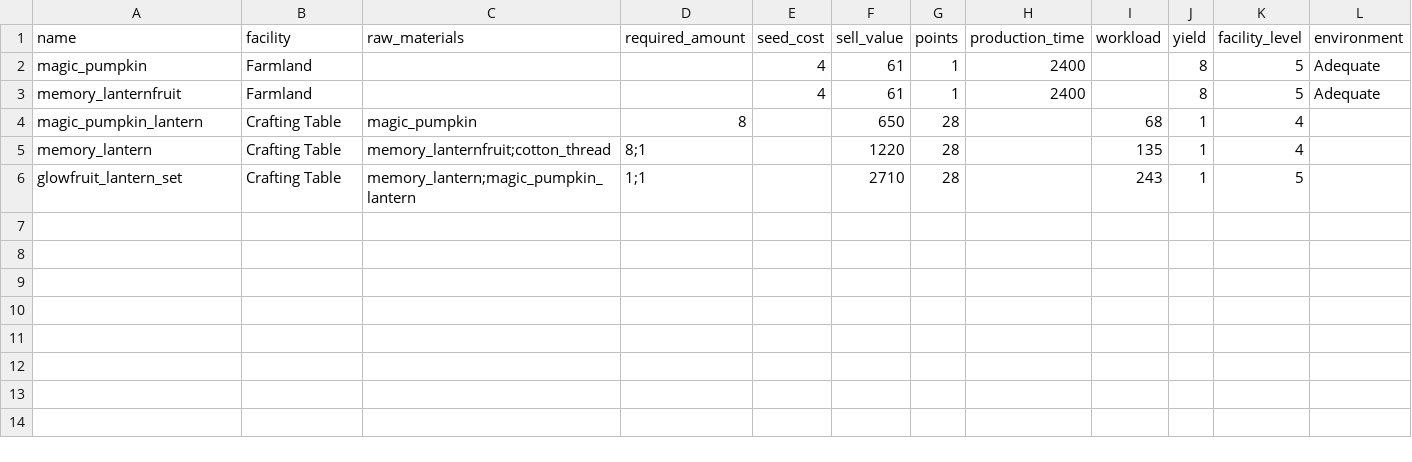
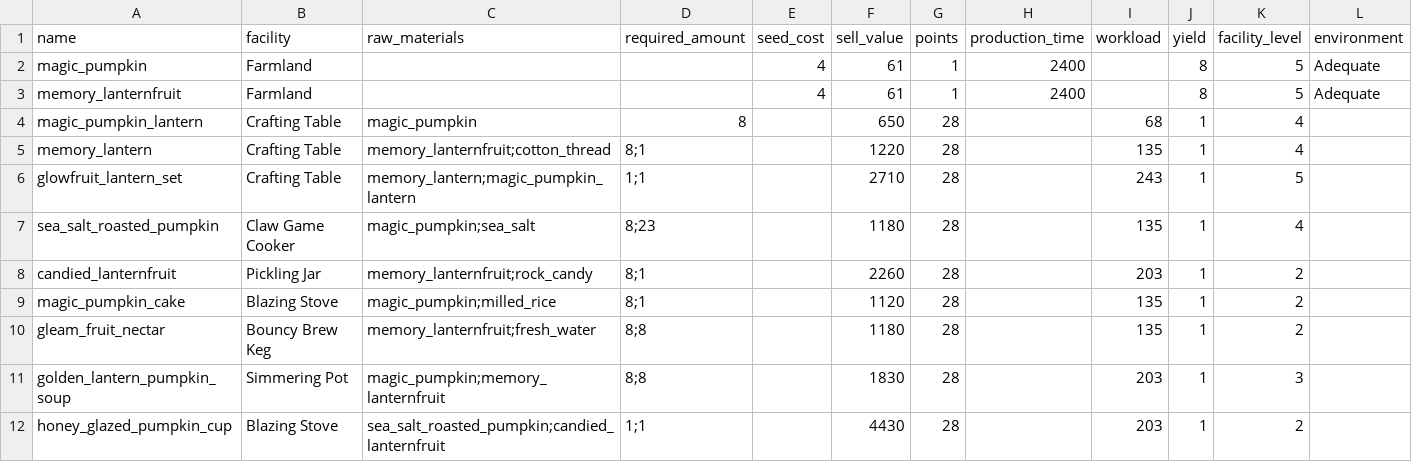
Before and after one commit to cFerreira9/aniimax, a CSV file: data/magical_wonder_night.csv, drawn as a sheet.

```diff
--- a/data/magical_wonder_night.csv
+++ b/data/magical_wonder_night.csv
@@ -6 +6,7 @@ memory_lantern, Crafting Table, memory_lanternfruit;cotton_thread, 8;1, , 1220,
 glowfruit_lantern_set, Crafting Table, memory_lantern;magic_pumpkin_lantern, 1;1, , 2710, 28, , 243, 1, 5,
+sea_salt_roasted_pumpkin, Claw Game Cooker, magic_pumpkin;sea_salt, 8;23, , 1180, 28, , 135, 1, 4,
+candied_lanternfruit, Pickling Jar, memory_lanternfruit;rock_candy, 8;1, , 2260, 28, , 203, 1, 2,
+magic_pumpkin_cake, Blazing Stove, magic_pumpkin;milled_rice, 8;1, , 1120, 28, , 135, 1, 2,
+gleam_fruit_nectar, Bouncy Brew Keg, memory_lanternfruit;fresh_water, 8;8, , 1180, 28, , 135, 1, 2,
+golden_lantern_pumpkin_soup, Simmering Pot, magic_pumpkin;memory_lanternfruit, 8;8, , 1830, 28, , 203, 1, 3,
+honey_glazed_pumpkin_cup, Blazing Stove, sea_salt_roasted_pumpkin;candied_lanternfruit, 1;1, , 4430, 28, , 203, 1, 2,
```
Also changed, not shown: data/aniimo_requirements.csv, 1 other file.
